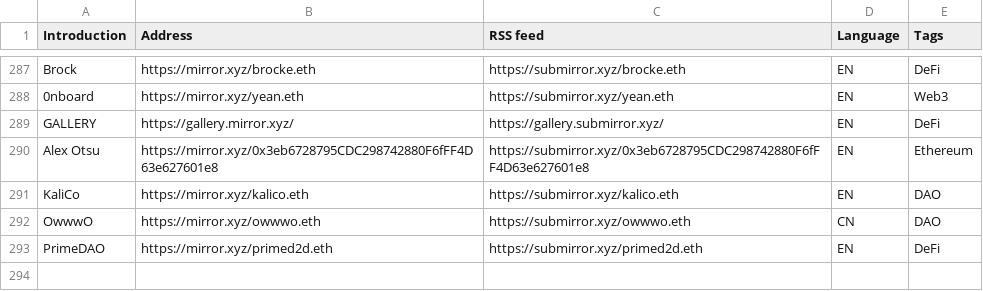
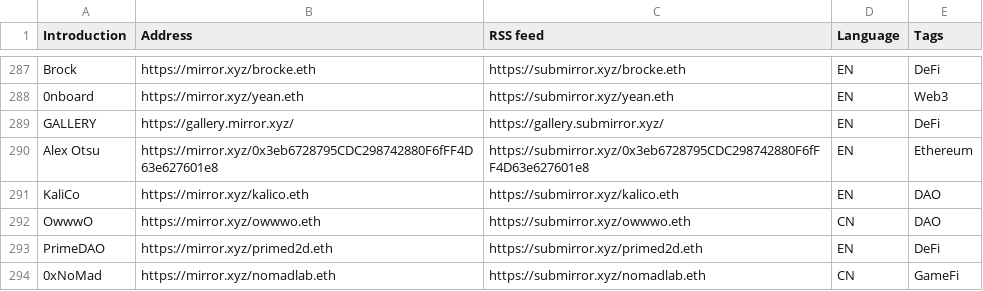
Before and after one commit to dbarobin/awesome-mirror, a CSV file: mirror-original-langs.csv, drawn as a sheet; only a part is shown, gaps mark what is left out; the diff names each change by its address in the sheet, - before the commit and + after, or states it on an @@ line.

```diff
--- a/mirror-original-langs.csv
+++ b/mirror-original-langs.csv
+row 294: 0xNoMad | https://mirror.xyz/nomadlab.eth | https://submirror.xyz/nomadlab.eth | CN | GameFi
```
Also changed, not shown: mirror-original.csv.
